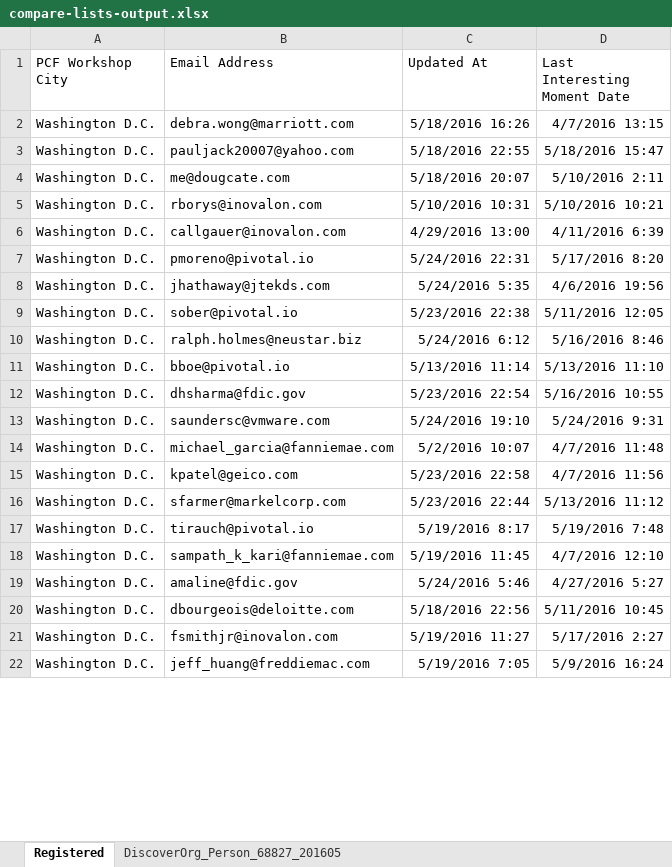
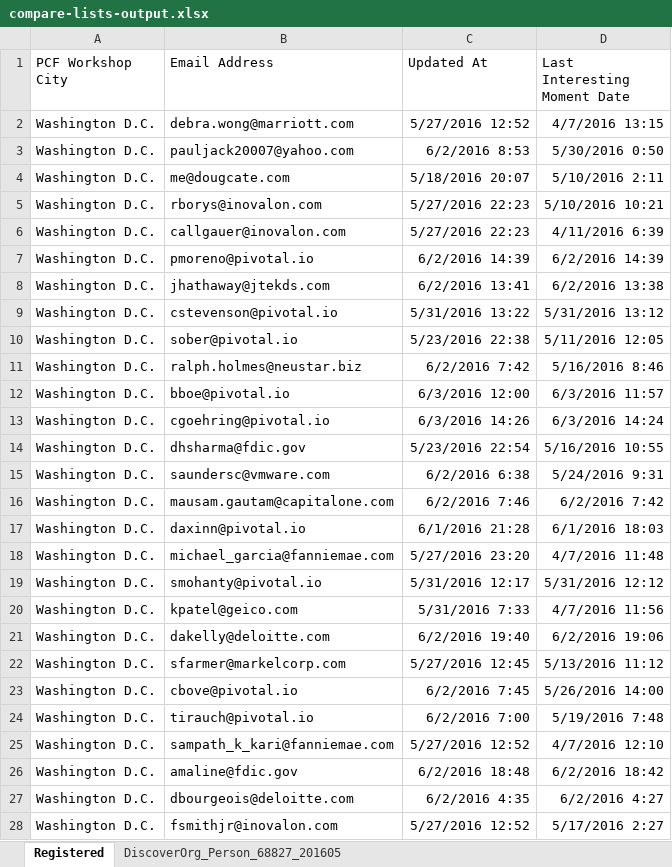
Before and after one commit to EsteMac/linkedin-list-builder, an Excel workbook: compare-lists-output.xlsx, sheet Registered, drawn as a sheet; only a part is shown; the shorter side is filled out with more unchanged rows; values as stored, in another font and other column widths than the file's, no borders; addresses are those after the commit; the diff covers the shown part only; the diff names each change by its address in the sheet, - before the commit and + after, or states it on an @@ line.

```diff
--- a/compare-lists-output.xlsx (sheet Registered)
+++ b/compare-lists-output.xlsx (sheet Registered)
-C2 (Updated At): 5/18/2016 16:26
+C2 (Updated At): 5/27/2016 12:52
-C3 (Updated At): 5/18/2016 22:55
+C3 (Updated At): 6/2/2016 8:53
-D3 (Last Interesting Moment Date): 5/18/2016 15:47
+D3 (Last Interesting Moment Date): 5/30/2016 0:50
-C5 (Updated At): 5/10/2016 10:31
+C5 (Updated At): 5/27/2016 22:23
-C6 (Updated At): 4/29/2016 13:00
+C6 (Updated At): 5/27/2016 22:23
-C7 (Updated At): 5/24/2016 22:31
+C7 (Updated At): 6/2/2016 14:39
-D7 (Last Interesting Moment Date): 5/17/2016 8:20
+D7 (Last Interesting Moment Date): 6/2/2016 14:39
-C8 (Updated At): 5/24/2016 5:35
+C8 (Updated At): 6/2/2016 13:41
-D8 (Last Interesting Moment Date): 4/6/2016 19:56
+D8 (Last Interesting Moment Date): 6/2/2016 13:38
+row 9: Washington D.C. | cstevenson@pivotal.io | 5/31/2016 13:22 | 5/31/2016 13:12
-C11 (Updated At): 5/24/2016 6:12
+C11 (Updated At): 6/2/2016 7:42
-C12 (Updated At): 5/13/2016 11:14
+C12 (Updated At): 6/3/2016 12:00
-D12 (Last Interesting Moment Date): 5/13/2016 11:10
+D12 (Last Interesting Moment Date): 6/3/2016 11:57
+row 13: Washington D.C. | cgoehring@pivotal.io | 6/3/2016 14:26 | 6/3/2016 14:24
-C15 (Updated At): 5/24/2016 19:10
+C15 (Updated At): 6/2/2016 6:38
+row 16: Washington D.C. | mausam.gautam@capitalone.com | 6/2/2016 7:46 | 6/2/2016 7:42
+row 17: Washington D.C. | daxinn@pivotal.io | 6/1/2016 21:28 | 6/1/2016 18:03
-C18 (Updated At): 5/2/2016 10:07
+C18 (Updated At): 5/27/2016 23:20
+row 19: Washington D.C. | smohanty@pivotal.io | 5/31/2016 12:17 | 5/31/2016 12:12
-C20 (Updated At): 5/23/2016 22:58
+C20 (Updated At): 5/31/2016 7:33
+row 21: Washington D.C. | dakelly@deloitte.com | 6/2/2016 19:40 | 6/2/2016 19:06
-C22 (Updated At): 5/23/2016 22:44
+C22 (Updated At): 5/27/2016 12:45
+row 23: Washington D.C. | cbove@pivotal.io | 6/2/2016 7:45 | 5/26/2016 14:00
-C24 (Updated At): 5/19/2016 8:17
+C24 (Updated At): 6/2/2016 7:00
-C25 (Updated At): 5/19/2016 11:45
+C25 (Updated At): 5/27/2016 12:52
-C26 (Updated At): 5/24/2016 5:46
+C26 (Updated At): 6/2/2016 18:48
-D26 (Last Interesting Moment Date): 4/27/2016 5:27
+D26 (Last Interesting Moment Date): 6/2/2016 18:42
-C27 (Updated At): 5/18/2016 22:56
+C27 (Updated At): 6/2/2016 4:35
-D27 (Last Interesting Moment Date): 5/11/2016 10:45
+D27 (Last Interesting Moment Date): 6/2/2016 4:27
-C28 (Updated At): 5/19/2016 11:27
+C28 (Updated At): 5/27/2016 12:52
```
Also changed, not shown: 9 added rows and 18 edited cells elsewhere in this sheet, email-builder-output.xlsx, 2 other files.
